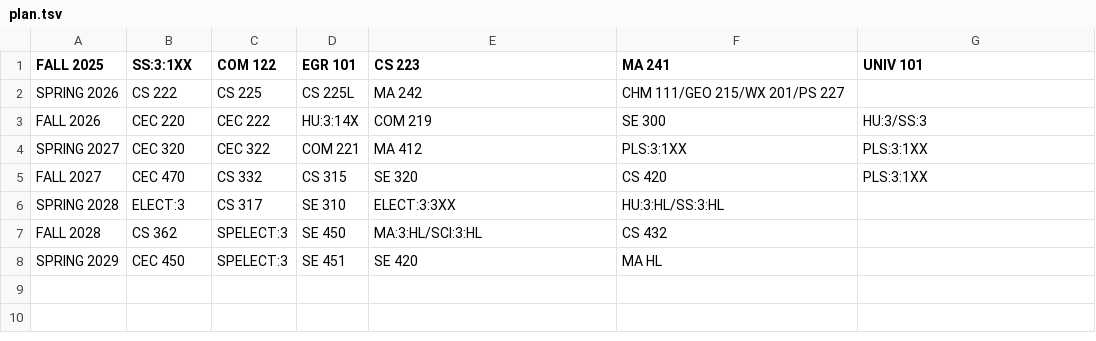
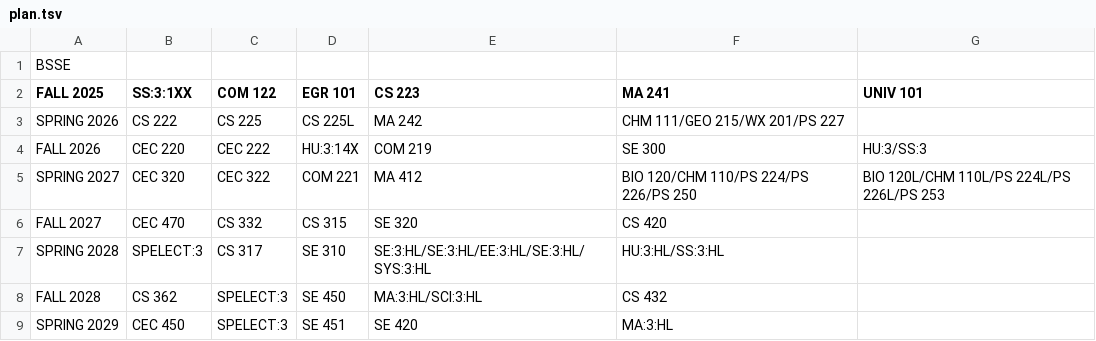
Before and after one commit to AleDenshi/SanePlan, a TSV file: SanePlan Backend/plan.tsv, drawn as a sheet.

```diff
--- a/SanePlan Backend/plan.tsv
+++ b/SanePlan Backend/plan.tsv
@@ -1 +1,2 @@
+BSSE
 FALL 2025	SS:3:1XX	COM 122	EGR 101	CS 223	MA 241	UNIV 101
@@ -3,6 +4,6 @@ SPRING 2026	CS 222	CS 225	CS 225L	MA 242	CHM 111/GEO 215/WX 201/PS 227
 FALL 2026	CEC 220	CEC 222	HU:3:14X	COM 219	SE 300	HU:3/SS:3
-SPRING 2027	CEC 320	CEC 322	COM 221	MA 412	PLS:3:1XX	PLS:3:1XX
-FALL 2027	CEC 470	CS 332	CS 315	SE 320	CS 420	PLS:3:1XX
-SPRING 2028	ELECT:3	CS 317	SE 310	ELECT:3:3XX	HU:3:HL/SS:3:HL	
+SPRING 2027	CEC 320	CEC 322	COM 221	MA 412	BIO 120/CHM 110/PS 224/PS 226/PS 250	BIO 120L/CHM 110L/PS 224L/PS 226L/PS 253
+FALL 2027	CEC 470	CS 332	CS 315	SE 320	CS 420	
+SPRING 2028	SPELECT:3	CS 317	SE 310	SE:3:HL/SE:3:HL/EE:3:HL/SE:3:HL/SYS:3:HL	HU:3:HL/SS:3:HL	
 FALL 2028	CS 362	SPELECT:3	SE 450	MA:3:HL/SCI:3:HL	CS 432	
-SPRING 2029	CEC 450	SPELECT:3	SE 451	SE 420	MA HL	
+SPRING 2029	CEC 450	SPELECT:3	SE 451	SE 420	MA:3:HL	
```
Also changed, not shown: 15 other files.
